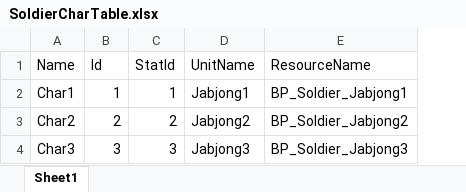
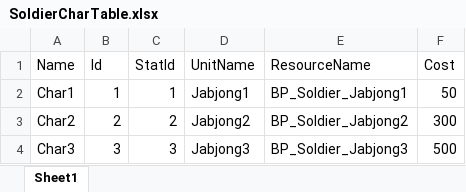
Before and after one commit to songhojung/ProjectBS, an Excel workbook: Document/GameTable/Character/SoldierCharTable.xlsx, sheet Sheet1, drawn as a sheet; values as stored, in another font and other column widths than the file's, no borders; the diff names each change by its address in the sheet, - before the commit and + after, or states it on an @@ line.

Commit message:
refact:chartable  cost 컬럼 추가

```diff
--- a/Document/GameTable/Character/SoldierCharTable.xlsx (sheet Sheet1)
+++ b/Document/GameTable/Character/SoldierCharTable.xlsx (sheet Sheet1)
+column F (Cost), rows 2-4: 50 | 300 | 500
```
Also changed, not shown: 3 other files.
